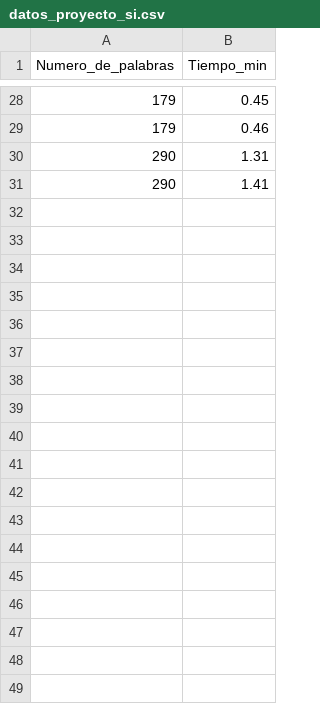
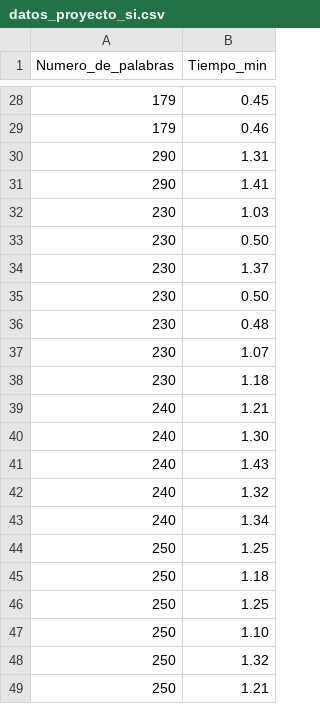
Before and after one commit to dulcemarquez22/EstadisticaInferencial2026A, a CSV file: Unidad01/proyecto/datos_proyecto_si.csv, drawn as a sheet; only a part is shown, gaps mark what is left out; the diff names each change by its address in the sheet, - before the commit and + after, or states it on an @@ line.

Commit message:
Add new data entries to datos_proyecto_si.csv
Added new data entries for project metrics.

```diff
--- a/Unidad01/proyecto/datos_proyecto_si.csv
+++ b/Unidad01/proyecto/datos_proyecto_si.csv
+row 32: 230 | 1.03
+row 33: 230 | 0.50
+row 34: 230 | 1.37
+row 35: 230 | 0.50
+row 36: 230 | 0.48
+row 37: 230 | 1.07
+row 38: 230 | 1.18
+row 39: 240 | 1.21
+row 40: 240 | 1.30
+row 41: 240 | 1.43
+row 42: 240 | 1.32
+row 43: 240 | 1.34
+row 44: 250 | 1.25
+row 45: 250 | 1.18
+row 46: 250 | 1.25
+row 47: 250 | 1.10
+row 48: 250 | 1.32
+row 49: 250 | 1.21
```
